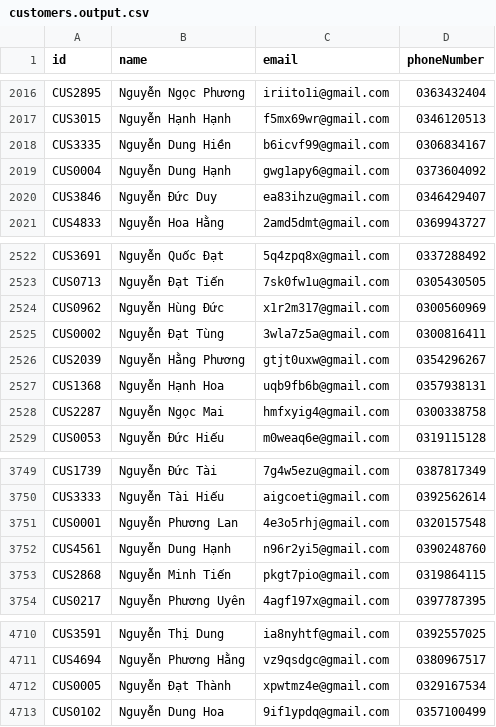
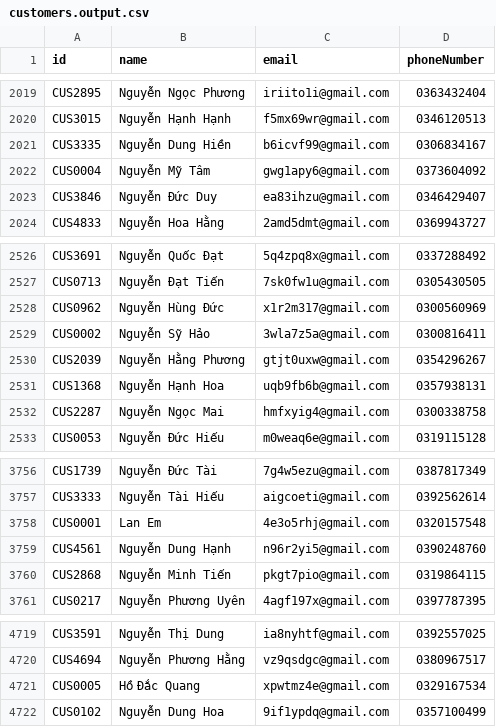
Before and after one commit to Duc-PA02/ConsologApp, a CSV file: ProcessingFolder/OutputFolder/customers.output.csv, drawn as a sheet; only a part is shown, gaps mark what is left out; the diff covers the shown part only.

```diff
--- a/ProcessingFolder/OutputFolder/customers.output.csv
+++ b/ProcessingFolder/OutputFolder/customers.output.csv
@@ -2018,3 +2021,3 @@ CUS3015,Nguyễn Hạnh Hạnh,f5mx69wr@gmail.com,0346120513
 CUS3335,Nguyễn Dung Hiền,b6icvf99@gmail.com,0306834167
-CUS0004,Nguyễn Dung Hạnh,gwg1apy6@gmail.com,0373604092
+CUS0004,Nguyễn Mỹ Tâm,gwg1apy6@gmail.com,0373604092
 CUS3846,Nguyễn Đức Duy,ea83ihzu@gmail.com,0346429407
@@ -2524,3 +2528,3 @@ CUS0713,Nguyễn Đạt Tiến,7sk0fw1u@gmail.com,0305430505
 CUS0962,Nguyễn Hùng Đức,x1r2m317@gmail.com,0300560969
-CUS0002,Nguyễn Đạt Tùng,3wla7z5a@gmail.com,0300816411
+CUS0002,Nguyễn Sỹ Hảo,3wla7z5a@gmail.com,0300816411
 CUS2039,Nguyễn Hằng Phương,gtjt0uxw@gmail.com,0354296267
@@ -3750,3 +3757,3 @@ CUS1739,Nguyễn Đức Tài,7g4w5ezu@gmail.com,0387817349
 CUS3333,Nguyễn Tài Hiếu,aigcoeti@gmail.com,0392562614
-CUS0001,Nguyễn Phương Lan,4e3o5rhj@gmail.com,0320157548
+CUS0001,Lan Em,4e3o5rhj@gmail.com,0320157548
 CUS4561,Nguyễn Dung Hạnh,n96r2yi5@gmail.com,0390248760
@@ -4711,3 +4720,3 @@ CUS3591,Nguyễn Thị Dung,ia8nyhtf@gmail.com,0392557025
 CUS4694,Nguyễn Phương Hằng,vz9qsdgc@gmail.com,0380967517
-CUS0005,Nguyễn Đạt Thành,xpwtmz4e@gmail.com,0329167534
+CUS0005,Hồ Đắc Quang,xpwtmz4e@gmail.com,0329167534
 CUS0102,Nguyễn Dung Hoa,9if1ypdq@gmail.com,0357100499
```
Also changed, not shown: 9 added rows and 1 edited cell elsewhere in this file, 2 other files.
